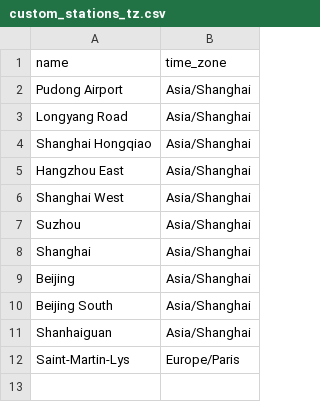
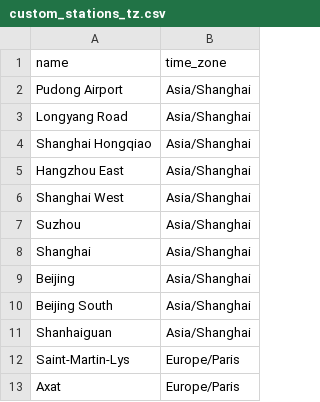
Before and after one commit to Nosudrum/train-stats, a CSV file: data/custom_stations_tz.csv, drawn as a sheet.

Commit message:
Update custom_stations_tz.csv

```diff
--- a/data/custom_stations_tz.csv
+++ b/data/custom_stations_tz.csv
@@ -12 +12,2 @@ Shanhaiguan,Asia/Shanghai
 Saint-Martin-Lys,Europe/Paris
+Axat,Europe/Paris
```
